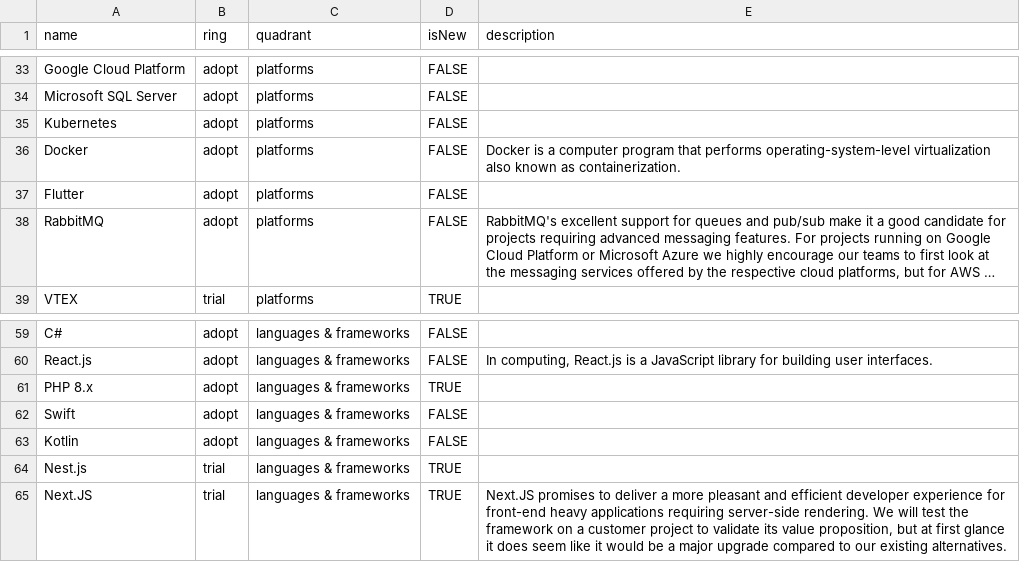
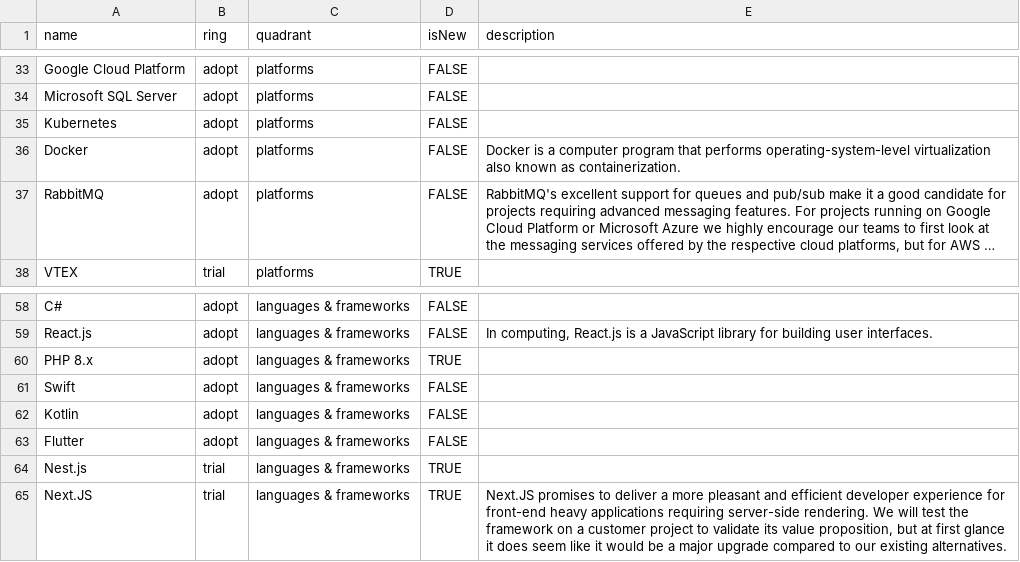
Before and after one commit to zitec/Zitec-Tech-Radar, a CSV file: TechRadar.csv, drawn as a sheet; only a part is shown, gaps mark what is left out; long unchanged cells end in …; removed rows and columns are numbered as before the commit, all else as after; the diff names each change by its address in the sheet, - before the commit and + after, or states it on an @@ line.

Commit message:
Moved Flutter from the "platforms" to the "languages & frameworks" quadrant.

```diff
--- a/TechRadar.csv
+++ b/TechRadar.csv
-row 37: Flutter | adopt | platforms | FALSE
+row 63: Flutter | adopt | languages & frameworks | FALSE
```
